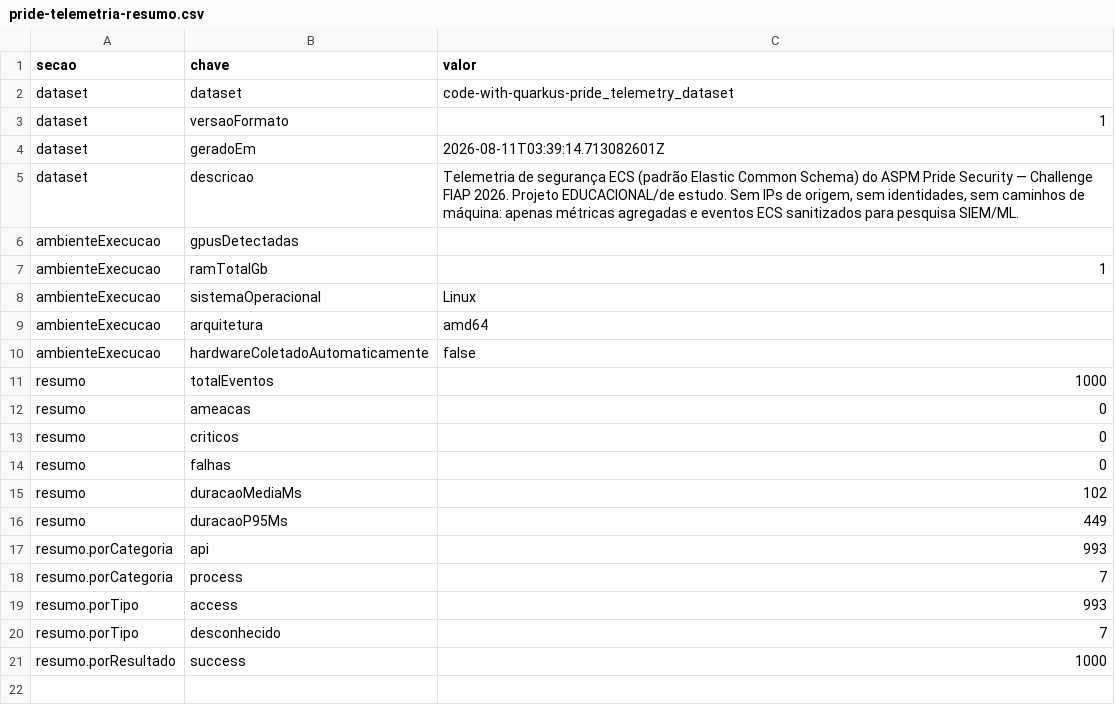
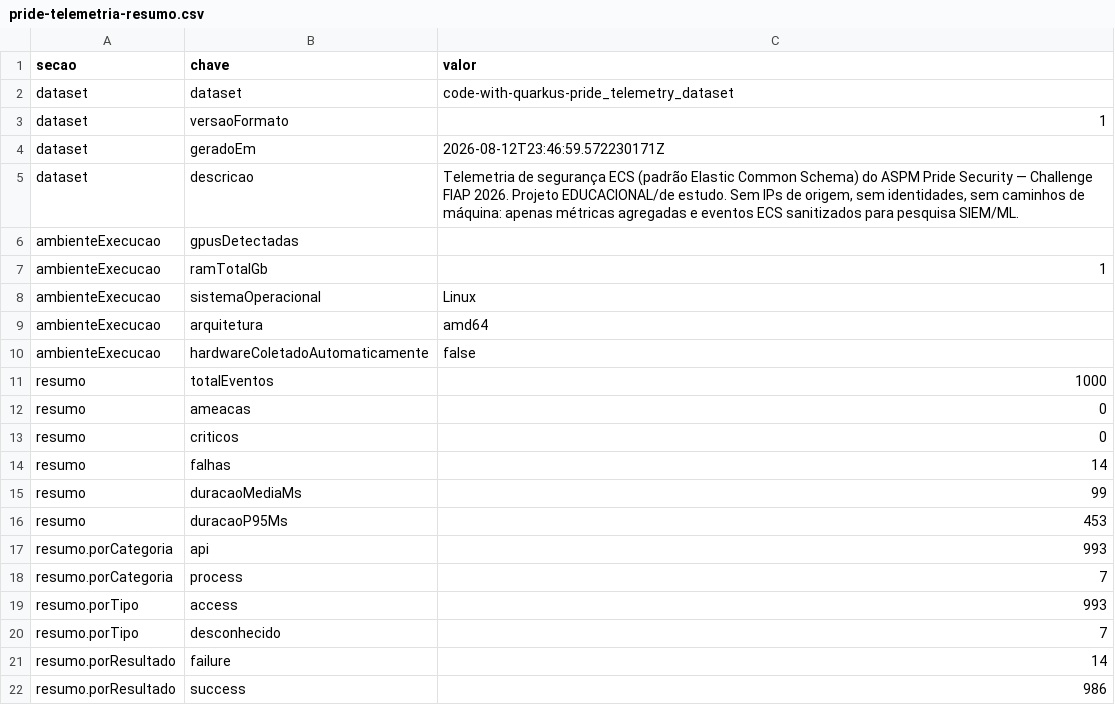
Before and after one commit to carmipa/code-with-quarkus-pride_telemetry_dataset, a CSV file: metrics/pride-telemetria-resumo.csv, drawn as a sheet.

```diff
--- a/metrics/pride-telemetria-resumo.csv
+++ b/metrics/pride-telemetria-resumo.csv
@@ -3,3 +3,3 @@ dataset,dataset,code-with-quarkus-pride_telemetry_dataset
 dataset,versaoFormato,1
-dataset,geradoEm,2026-08-11T03:39:14.713082601Z
+dataset,geradoEm,2026-08-12T23:46:59.572230171Z
 dataset,descricao,"Telemetria de segurança ECS (padrão Elastic Common Schema) do ASPM Pride Security — Challenge FIAP 2026. Projeto EDUCACIONAL/de estudo. Sem IPs de origem, sem identidades, sem caminhos de máquina: apenas métricas agregadas e eventos ECS sanitizados para pesquisa SIEM/ML."
@@ -13,5 +13,5 @@ resumo,ameacas,0
 resumo,criticos,0
-resumo,falhas,0
-resumo,duracaoMediaMs,102
-resumo,duracaoP95Ms,449
+resumo,falhas,14
+resumo,duracaoMediaMs,99
+resumo,duracaoP95Ms,453
 resumo.porCategoria,api,993
@@ -20,2 +20,3 @@ resumo.porTipo,access,993
 resumo.porTipo,desconhecido,7
-resumo.porResultado,success,1000
+resumo.porResultado,failure,14
+resumo.porResultado,success,986
```
Also changed, not shown: metrics/pride-telemetria-eventos.csv, 1 other file.
